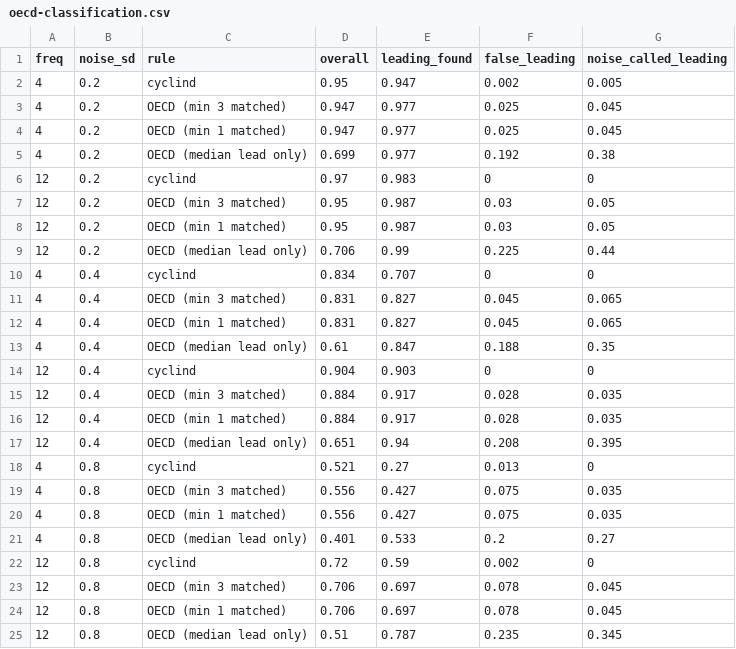
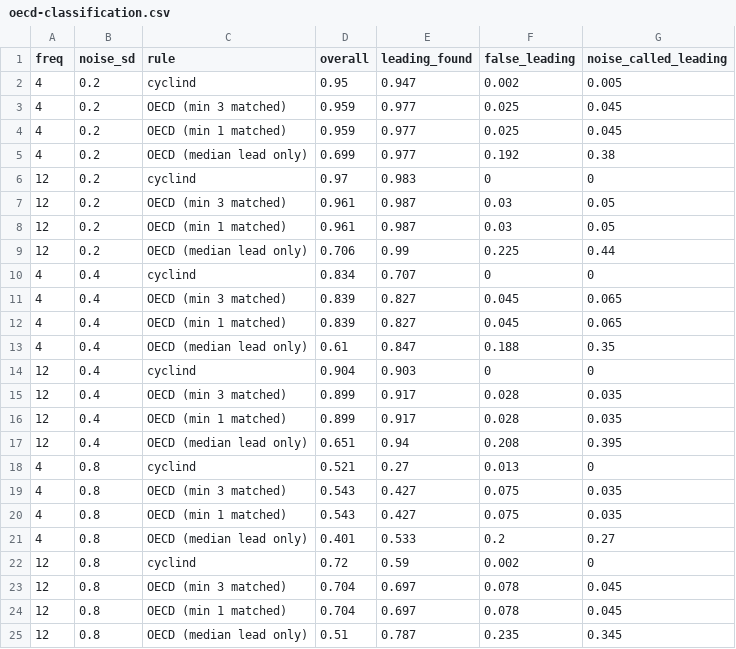
Before and after one commit to madsyair/cyclind, a CSV file: inst/calibration/oecd-classification.csv, drawn as a sheet.

```diff
--- a/inst/calibration/oecd-classification.csv
+++ b/inst/calibration/oecd-classification.csv
@@ -2,24 +2,24 @@
 4,0.2,"cyclind",0.95,0.947,0.002,0.005
-4,0.2,"OECD (min 3 matched)",0.947,0.977,0.025,0.045
-4,0.2,"OECD (min 1 matched)",0.947,0.977,0.025,0.045
+4,0.2,"OECD (min 3 matched)",0.959,0.977,0.025,0.045
+4,0.2,"OECD (min 1 matched)",0.959,0.977,0.025,0.045
 4,0.2,"OECD (median lead only)",0.699,0.977,0.192,0.38
 12,0.2,"cyclind",0.97,0.983,0,0
-12,0.2,"OECD (min 3 matched)",0.95,0.987,0.03,0.05
-12,0.2,"OECD (min 1 matched)",0.95,0.987,0.03,0.05
+12,0.2,"OECD (min 3 matched)",0.961,0.987,0.03,0.05
+12,0.2,"OECD (min 1 matched)",0.961,0.987,0.03,0.05
 12,0.2,"OECD (median lead only)",0.706,0.99,0.225,0.44
 4,0.4,"cyclind",0.834,0.707,0,0
-4,0.4,"OECD (min 3 matched)",0.831,0.827,0.045,0.065
-4,0.4,"OECD (min 1 matched)",0.831,0.827,0.045,0.065
+4,0.4,"OECD (min 3 matched)",0.839,0.827,0.045,0.065
+4,0.4,"OECD (min 1 matched)",0.839,0.827,0.045,0.065
 4,0.4,"OECD (median lead only)",0.61,0.847,0.188,0.35
 12,0.4,"cyclind",0.904,0.903,0,0
-12,0.4,"OECD (min 3 matched)",0.884,0.917,0.028,0.035
-12,0.4,"OECD (min 1 matched)",0.884,0.917,0.028,0.035
+12,0.4,"OECD (min 3 matched)",0.899,0.917,0.028,0.035
+12,0.4,"OECD (min 1 matched)",0.899,0.917,0.028,0.035
 12,0.4,"OECD (median lead only)",0.651,0.94,0.208,0.395
 4,0.8,"cyclind",0.521,0.27,0.013,0
-4,0.8,"OECD (min 3 matched)",0.556,0.427,0.075,0.035
-4,0.8,"OECD (min 1 matched)",0.556,0.427,0.075,0.035
+4,0.8,"OECD (min 3 matched)",0.543,0.427,0.075,0.035
+4,0.8,"OECD (min 1 matched)",0.543,0.427,0.075,0.035
 4,0.8,"OECD (median lead only)",0.401,0.533,0.2,0.27
 12,0.8,"cyclind",0.72,0.59,0.002,0
-12,0.8,"OECD (min 3 matched)",0.706,0.697,0.078,0.045
-12,0.8,"OECD (min 1 matched)",0.706,0.697,0.078,0.045
+12,0.8,"OECD (min 3 matched)",0.704,0.697,0.078,0.045
+12,0.8,"OECD (min 1 matched)",0.704,0.697,0.078,0.045
 12,0.8,"OECD (median lead only)",0.51,0.787,0.235,0.345
```
Also changed, not shown: inst/calibration/lead-window.csv.
